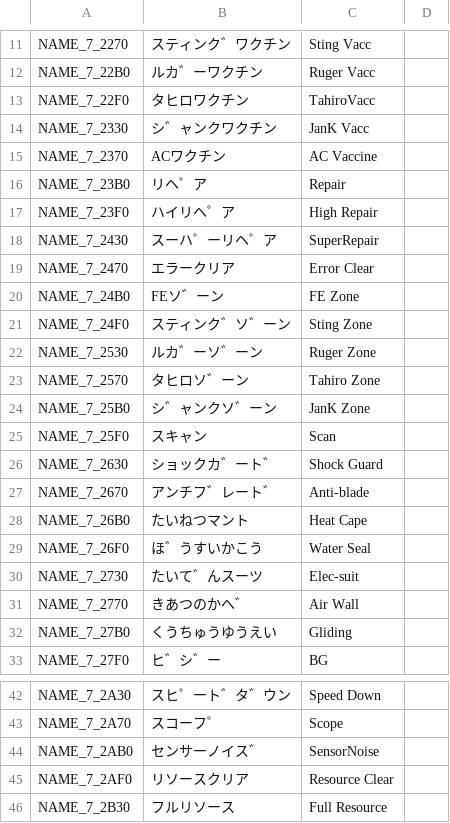
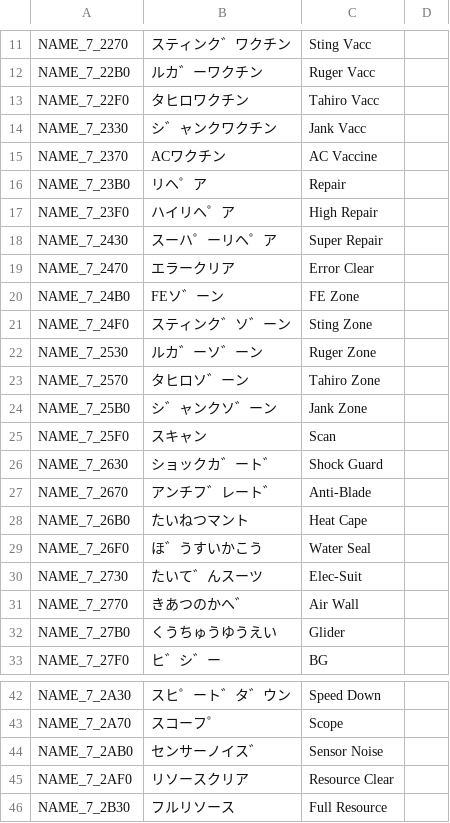
Before and after one commit to telefang/bugsite, a CSV file: script/keyitems.csv, drawn as a sheet; only a part is shown, gaps mark what is left out.

```diff
--- a/script/keyitems.csv
+++ b/script/keyitems.csv
@@ -12,4 +12,4 @@ NAME_7_2270,スティンク゛ワクチン,Sting Vacc,
 NAME_7_22B0,ルカ゛ーワクチン,Ruger Vacc,
-NAME_7_22F0,タヒロワクチン,TahiroVacc,
-NAME_7_2330,シ゛ャンクワクチン,JanK Vacc,
+NAME_7_22F0,タヒロワクチン,Tahiro Vacc,
+NAME_7_2330,シ゛ャンクワクチン,Jank Vacc,
 NAME_7_2370,ACワクチン,AC Vaccine,
@@ -17,3 +17,3 @@ NAME_7_23B0,リヘ゜ア,Repair,
 NAME_7_23F0,ハイリヘ゜ア,High Repair,
-NAME_7_2430,スーハ゜ーリヘ゜ア,SuperRepair,
+NAME_7_2430,スーハ゜ーリヘ゜ア,Super Repair,
 NAME_7_2470,エラークリア,Error Clear,
@@ -23,11 +23,11 @@ NAME_7_2530,ルカ゛ーソ゛ーン,Ruger Zone,
 NAME_7_2570,タヒロソ゛ーン,Tahiro Zone,
-NAME_7_25B0,シ゛ャンクソ゛ーン,JanK Zone,
+NAME_7_25B0,シ゛ャンクソ゛ーン,Jank Zone,
 NAME_7_25F0,スキャン,Scan,
 NAME_7_2630,ショックカ゛ート゛,Shock Guard,
-NAME_7_2670,アンチフ゛レート゛,Anti-blade,
+NAME_7_2670,アンチフ゛レート゛,Anti-Blade,
 NAME_7_26B0,たいねつマント,Heat Cape,
 NAME_7_26F0,ほ゛うすいかこう,Water Seal,
-NAME_7_2730,たいて゛んスーツ,Elec-suit,
+NAME_7_2730,たいて゛んスーツ,Elec-Suit,
 NAME_7_2770,きあつのかへ゛,Air Wall,
-NAME_7_27B0,くうちゅうゆうえい,Gliding,
+NAME_7_27B0,くうちゅうゆうえい,Glider,
 NAME_7_27F0,ヒ゛シ゛ー,BG,
@@ -43,3 +43,3 @@ NAME_7_2A30,スヒ゜ート゛タ゛ウン,Speed Down,
 NAME_7_2A70,スコーフ゜,Scope,
-NAME_7_2AB0,センサーノイス゛,SensorNoise,
+NAME_7_2AB0,センサーノイス゛,Sensor Noise,
 NAME_7_2AF0,リソースクリア,Resource Clear,
```
Also changed, not shown: script/bugvm_strings_system.csv.
